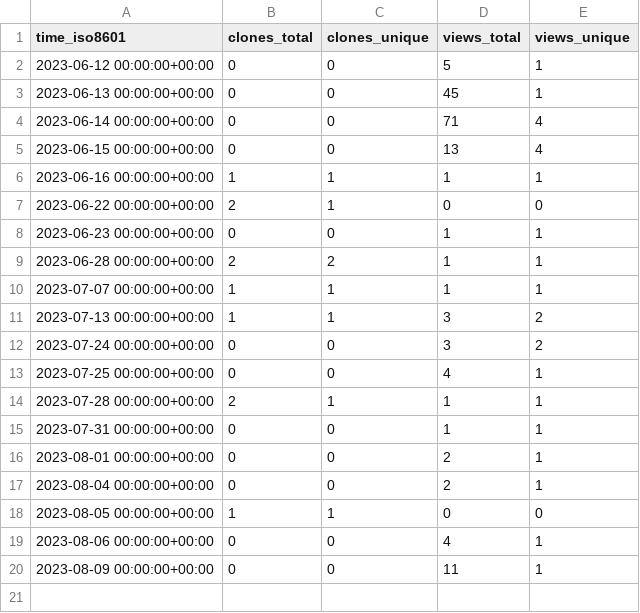
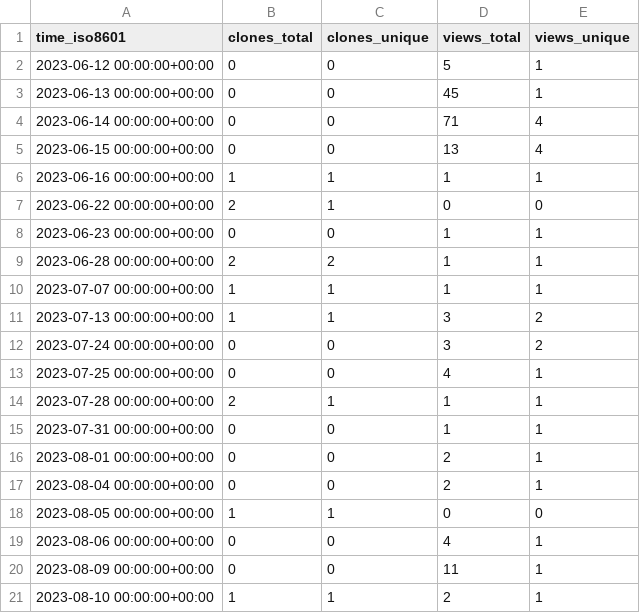
Before and after one commit to jzemmels/trafficMonitor, a CSV file: CSAFE-ISU/shoeprintr/ghrs-data/views_clones_aggregate.csv, drawn as a sheet.

```diff
--- a/CSAFE-ISU/shoeprintr/ghrs-data/views_clones_aggregate.csv
+++ b/CSAFE-ISU/shoeprintr/ghrs-data/views_clones_aggregate.csv
@@ -20 +20,2 @@ time_iso8601,clones_total,clones_unique,views_total,views_unique
 2023-08-09 00:00:00+00:00,0,0,11,1
+2023-08-10 00:00:00+00:00,1,1,2,1
```
Also changed, not shown: 1 other file.
